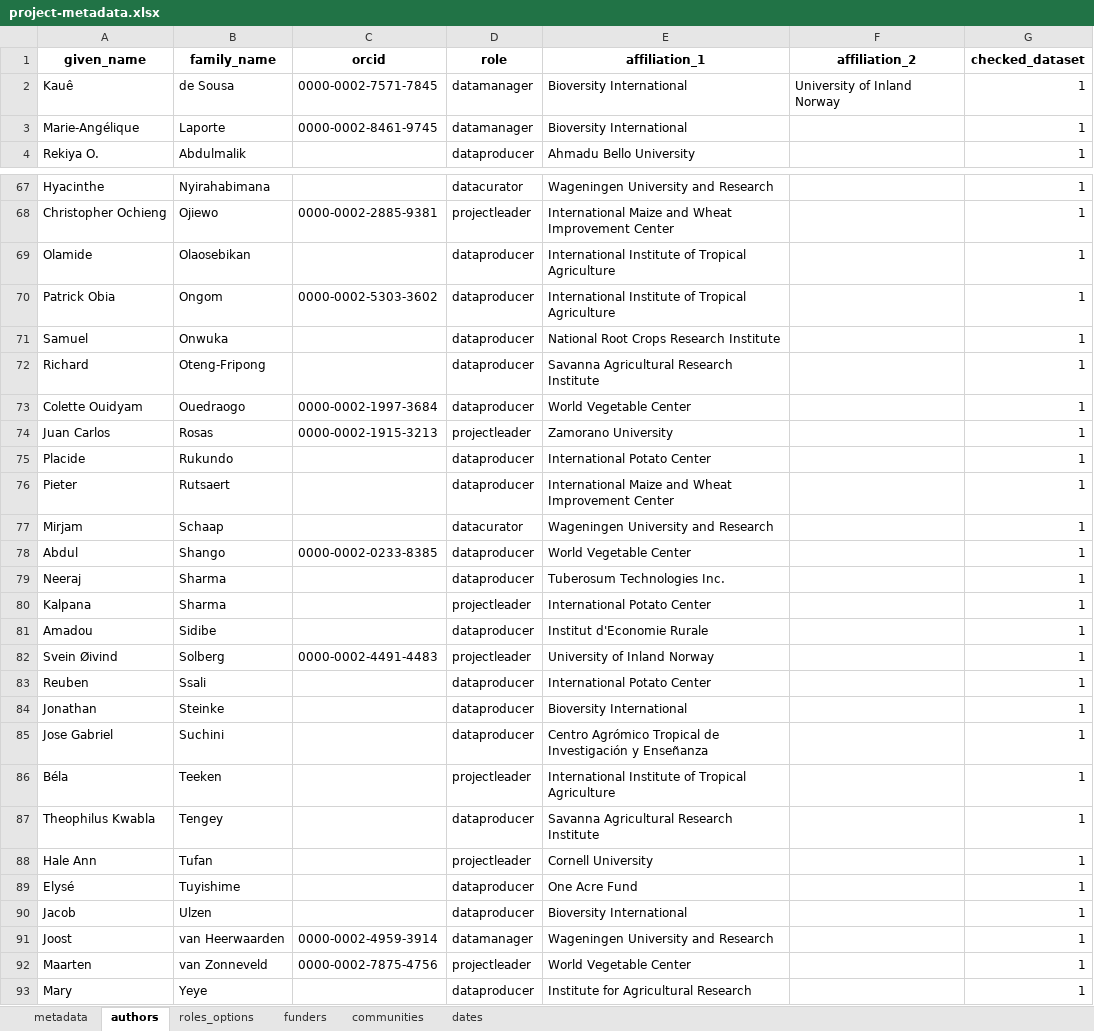
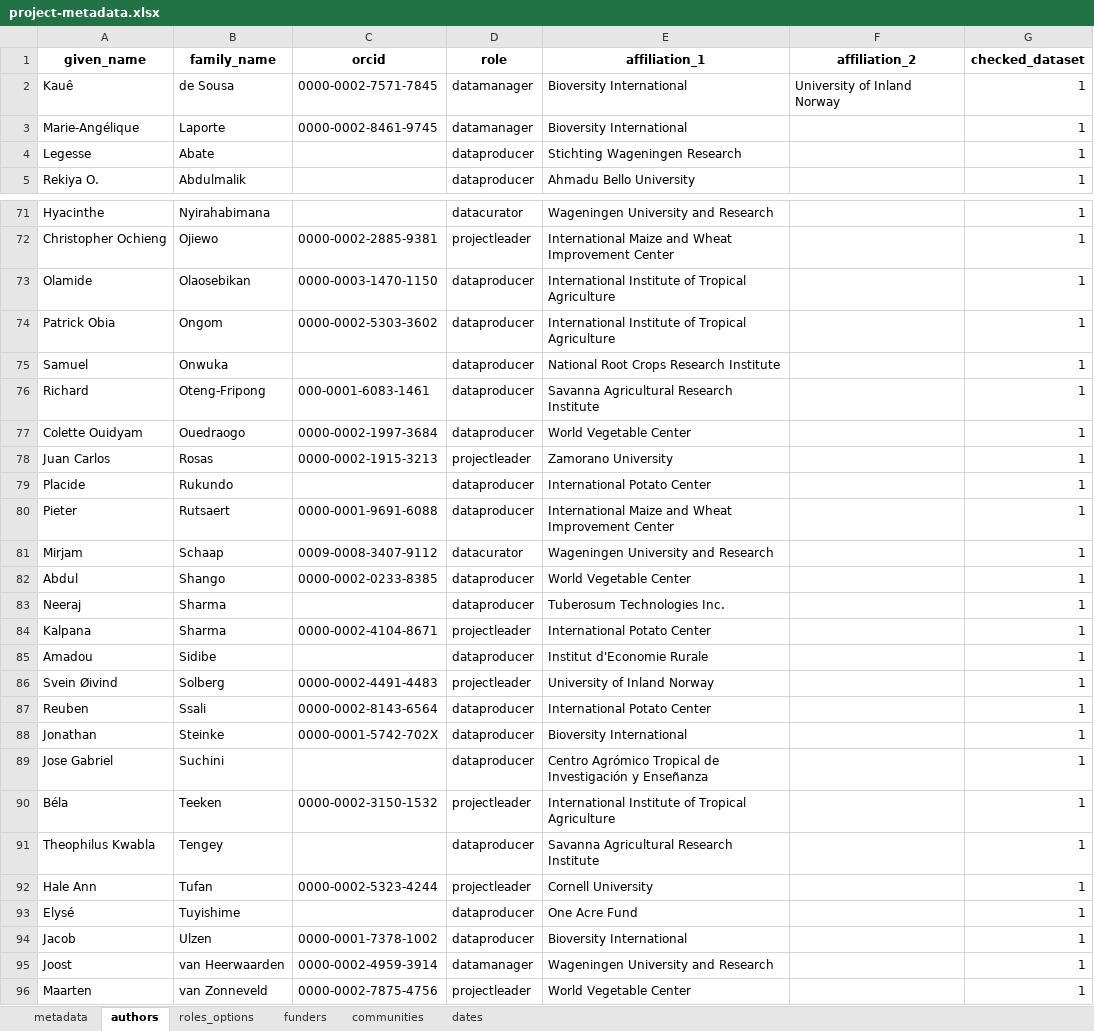
Before and after one commit to AgrDataSci/tricot-data, an Excel workbook: metadata/project-metadata.xlsx, sheet authors, drawn as a sheet; only a part is shown, gaps mark what is left out; the shorter side is filled out with more unchanged rows; values as stored, in another font and other column widths than the file's, no borders; addresses are those after the commit; the diff covers the shown part only; the diff names each change by its address in the sheet, - before the commit and + after, or states it on an @@ line.

Commit message:
update-author-list

```diff
--- a/metadata/project-metadata.xlsx (sheet authors)
+++ b/metadata/project-metadata.xlsx (sheet authors)
+row 4: Legesse | Abate |  | dataproducer | Stichting Wageningen Research |  | 1
-C73 (orcid): (empty)
+C73 (orcid): 0000-0003-1470-1150
-C76 (orcid): (empty)
+C76 (orcid): 000-0001-6083-1461
-C80 (orcid): (empty)
+C80 (orcid): 0000-0001-9691-6088
-C81 (orcid): (empty)
+C81 (orcid): 0009-0008-3407-9112
-C84 (orcid): (empty)
+C84 (orcid): 0000-0002-4104-8671
-C87 (orcid): (empty)
+C87 (orcid): 0000-0002-8143-6564
-C88 (orcid): (empty)
+C88 (orcid): 0000-0001-5742-702X
-C90 (orcid): (empty)
+C90 (orcid): 0000-0002-3150-1532
-C92 (orcid): (empty)
+C92 (orcid): 0000-0002-5323-4244
-C94 (orcid): (empty)
+C94 (orcid): 0000-0001-7378-1002
```
Also changed, not shown: 3 added rows and 23 edited cells elsewhere in this sheet, sheet metadata, 3 other files.
